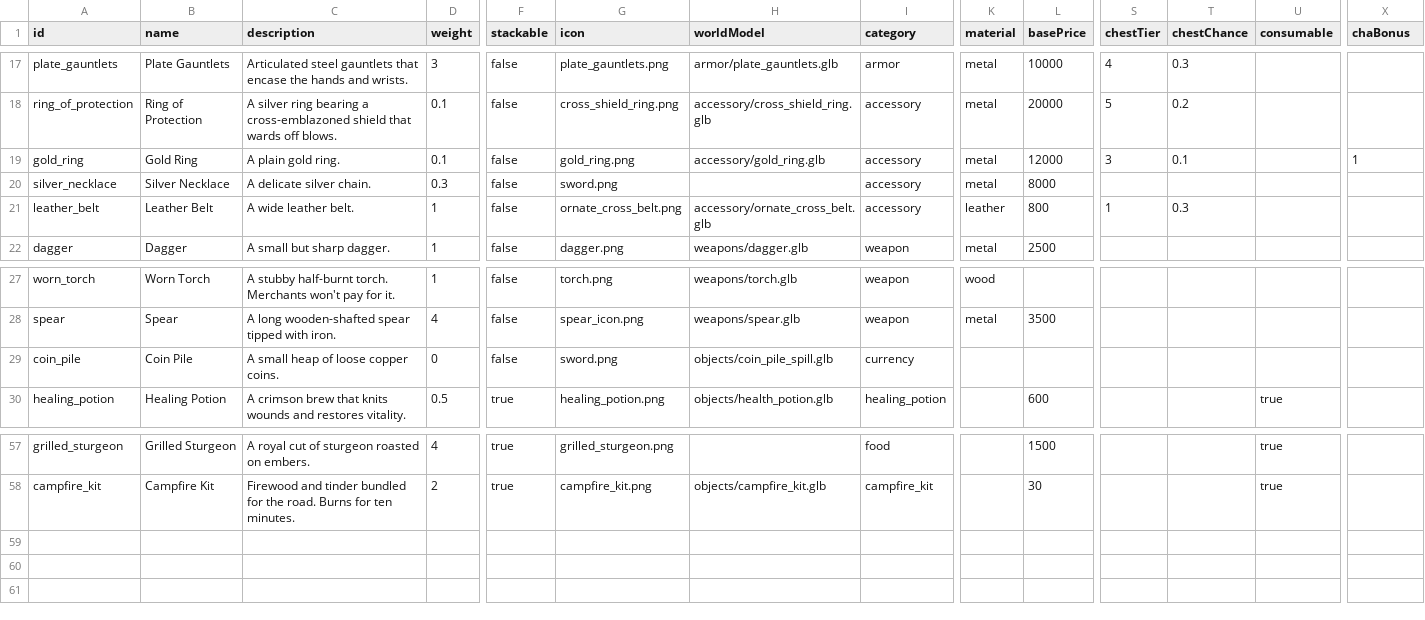
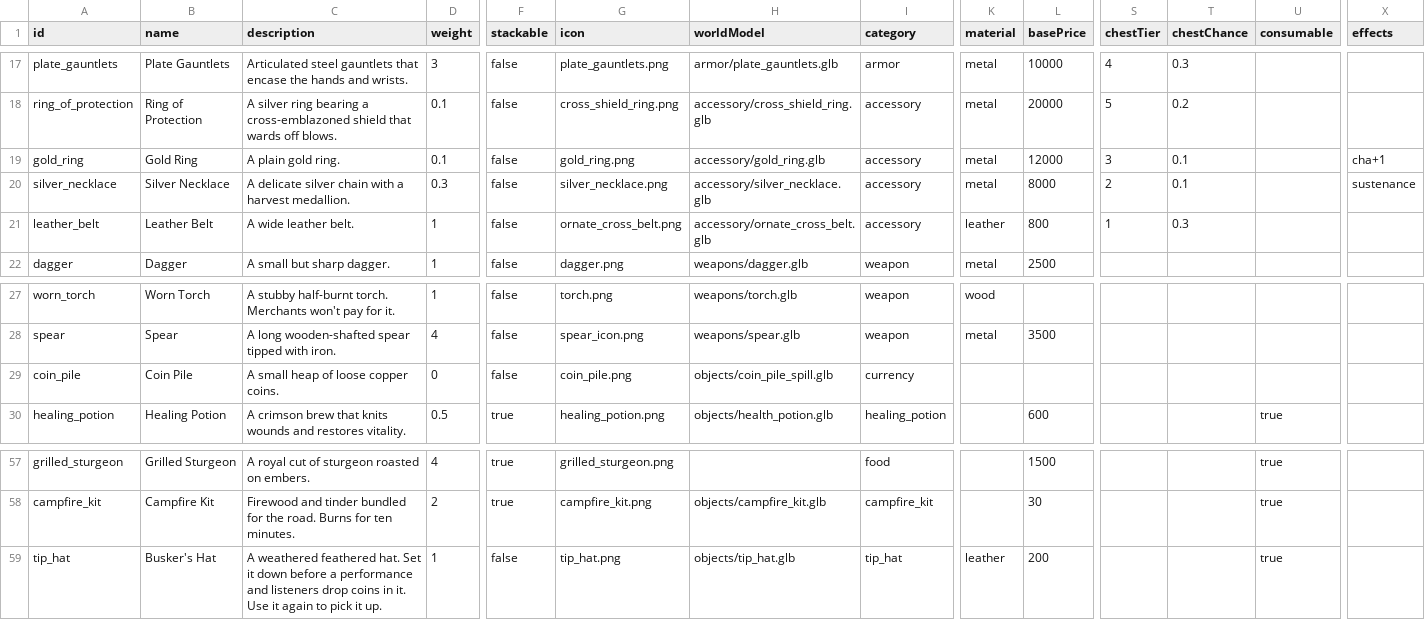
Before and after one commit to OpenMMO-Agent-UI/openmmo-agent-wiki, a CSV file: src/data/game/items.csv, drawn as a sheet; only a part is shown, gaps mark what is left out; rows hold the shown columns only; the diff names each change by its address in the sheet, - before the commit and + after, or states it on an @@ line.

```diff
--- a/src/data/game/items.csv
+++ b/src/data/game/items.csv
-X1: chaBonus
+X1: effects
-X19 (effects): 1
+X19 (effects): cha+1
-C20 (description): A delicate silver chain.
+C20 (description): A delicate silver chain with a harvest medallion.
-G20 (icon): sword.png
+G20 (icon): silver_necklace.png
-H20 (worldModel): (empty)
+H20 (worldModel): accessory/silver_necklace.glb
-S20 (chestTier): (empty)
+S20 (chestTier): 2
-T20 (chestChance): (empty)
+T20 (chestChance): 0.1
-X20 (effects): (empty)
+X20 (effects): sustenance
-G29 (icon): sword.png
+G29 (icon): coin_pile.png
+row 59: tip_hat | Busker's Hat | A weathered feathered hat. Set it down before a performance and listeners drop coins in it. Use it again to pick it up. | 1 | false | tip_hat.png | objects/tip_hat.glb | tip_hat | leather | 200 |  |  | true
```
Also changed, not shown: src/data/game/merchants.csv, 20 other files.
